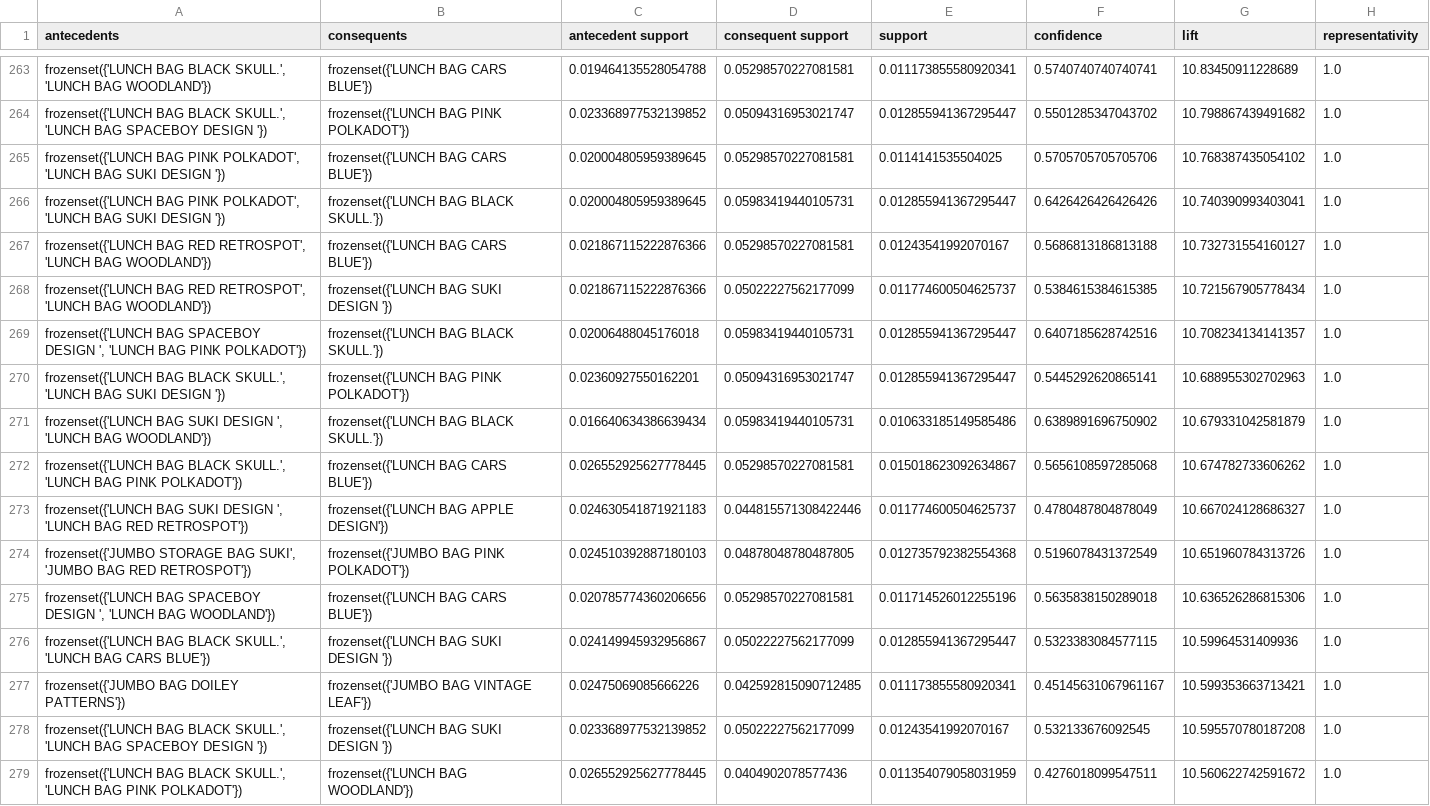
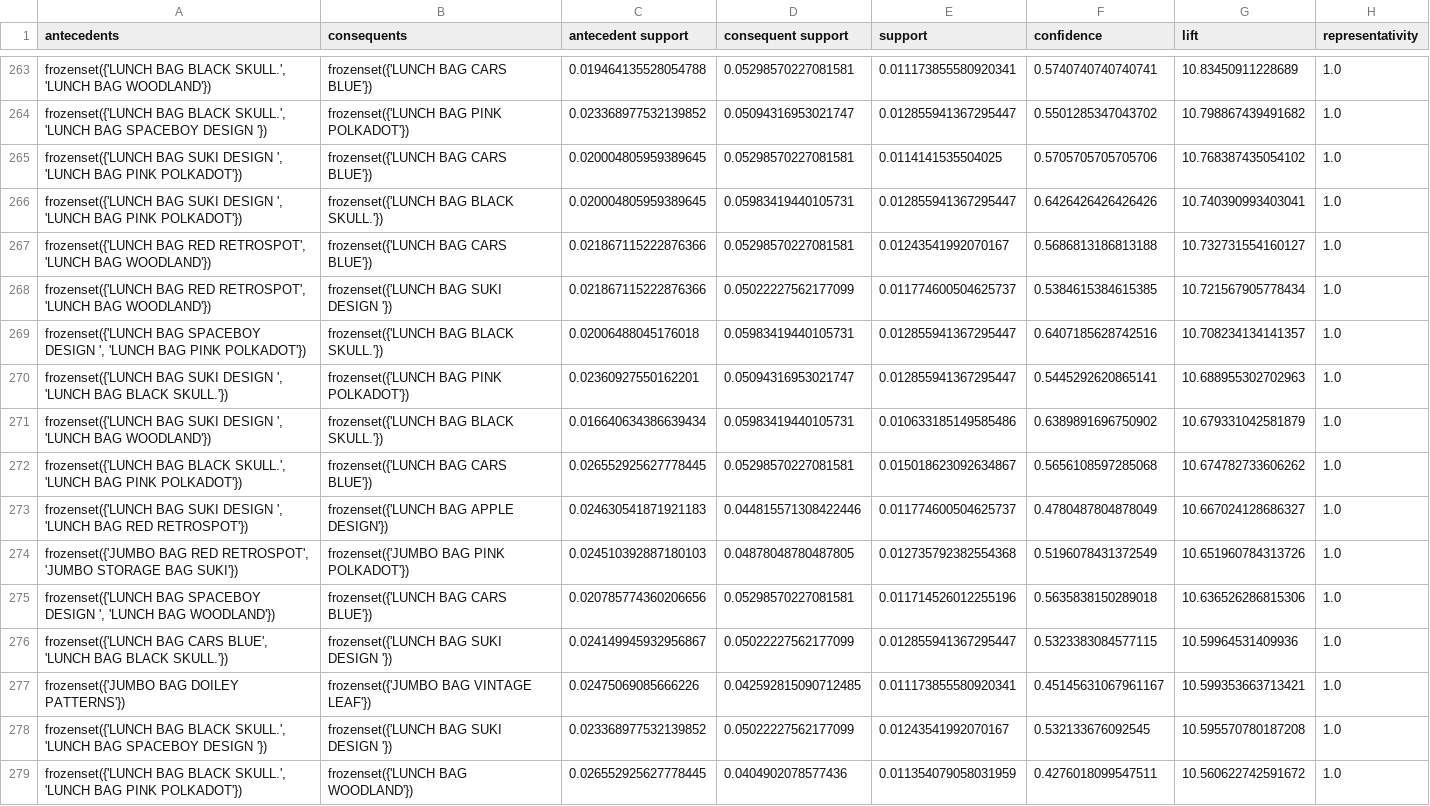
Before and after one commit to NguyenXuanGiang30/MiniProject, a CSV file: data/processed/rules_apriori_filtered.csv, drawn as a sheet; only a part is shown, gaps mark what is left out; the diff covers the shown part only; the diff names each change by its address in the sheet, - before the commit and + after, or states it on an @@ line.

```diff
--- a/data/processed/rules_apriori_filtered.csv
+++ b/data/processed/rules_apriori_filtered.csv
-A265:A266 (antecedents): frozenset({'LUNCH BAG PINK POLKADOT', 'LUNCH BAG SUKI DESIGN '})
+A265:A266 (antecedents): frozenset({'LUNCH BAG SUKI DESIGN ', 'LUNCH BAG PINK POLKADOT'})
-A270 (antecedents): frozenset({'LUNCH BAG BLACK SKULL.', 'LUNCH BAG SUKI DESIGN '})
+A270 (antecedents): frozenset({'LUNCH BAG SUKI DESIGN ', 'LUNCH BAG BLACK SKULL.'})
-A274 (antecedents): frozenset({'JUMBO STORAGE BAG SUKI', 'JUMBO BAG RED RETROSPOT'})
+A274 (antecedents): frozenset({'JUMBO BAG RED RETROSPOT', 'JUMBO STORAGE BAG SUKI'})
-A276 (antecedents): frozenset({'LUNCH BAG BLACK SKULL.', 'LUNCH BAG CARS BLUE'})
+A276 (antecedents): frozenset({'LUNCH BAG CARS BLUE', 'LUNCH BAG BLACK SKULL.'})
```
Also changed, not shown: 78 edited cells elsewhere in this file, data/processed/rules_fpgrowth_filtered.csv, 9 other files.
